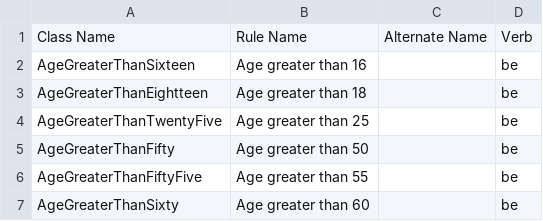
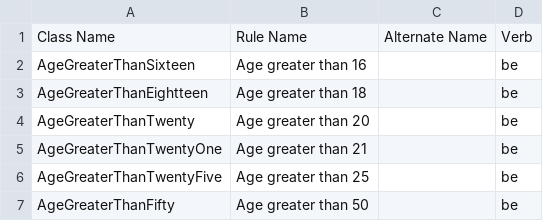
Before and after one commit to greenriver/boston-cas, a CSV file: db/rules.csv, drawn as a sheet; only a part is shown; the shorter side is filled out with more unchanged rows.

Commit message:
New rule to match clients 20 or greater

```diff
--- a/db/rules.csv
+++ b/db/rules.csv
@@ -3,2 +3,4 @@ AgeGreaterThanSixteen,Age greater than 16,,be
 AgeGreaterThanEightteen,Age greater than 18,,be
+AgeGreaterThanTwenty,Age greater than 20,,be
+AgeGreaterThanTwentyOne,Age greater than 21,,be
 AgeGreaterThanTwentyFive,Age greater than 25,,be
```
Also changed, not shown: 4 other files.
